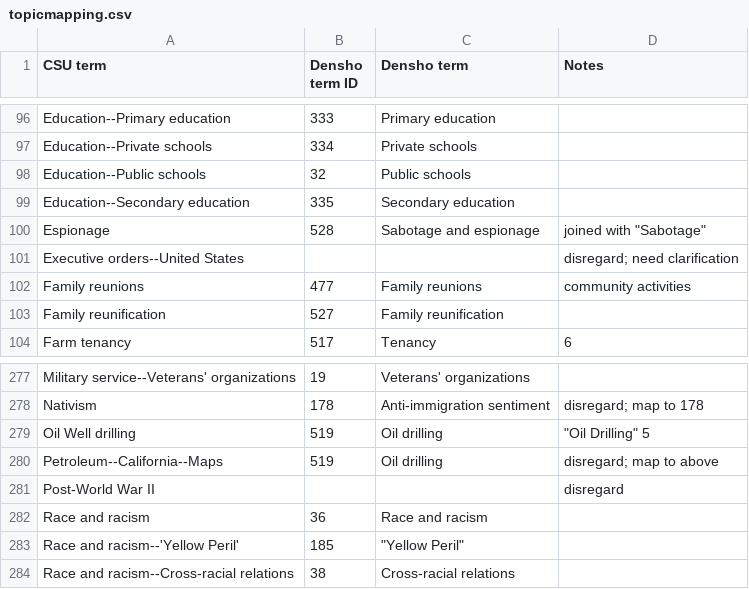
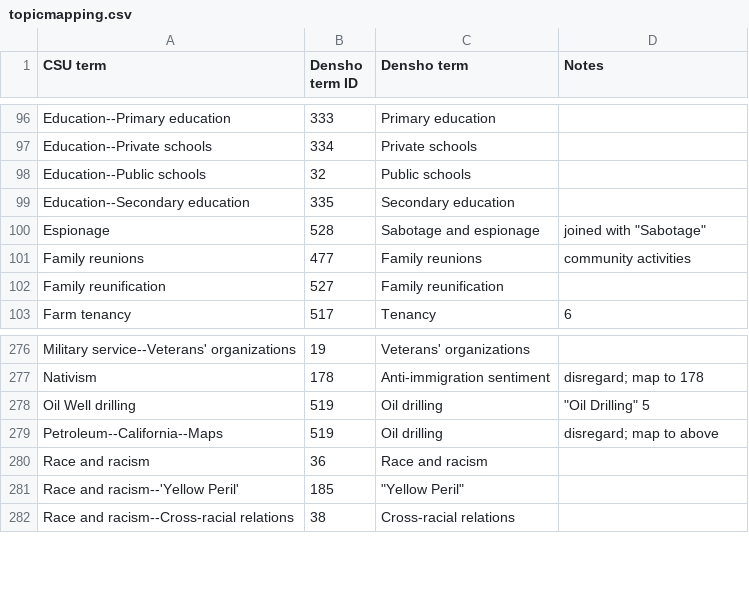
Before and after one commit to denshoproject/ddr-csujadconvert, a CSV file: data/topicmapping.csv, drawn as a sheet; only a part is shown, gaps mark what is left out; the diff names each change by its address in the sheet, - before the commit and + after, or states it on an @@ line.

Commit message:
Updates to topicmapping.csv data

```diff
--- a/data/topicmapping.csv
+++ b/data/topicmapping.csv
-row 101: Executive orders--United States |  |  | disregard; need clarification
-row 281: Post-World War II |  |  | disregard
```
